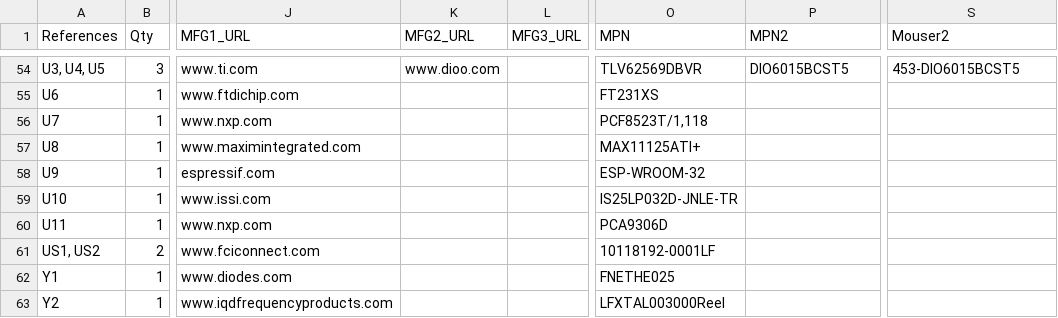
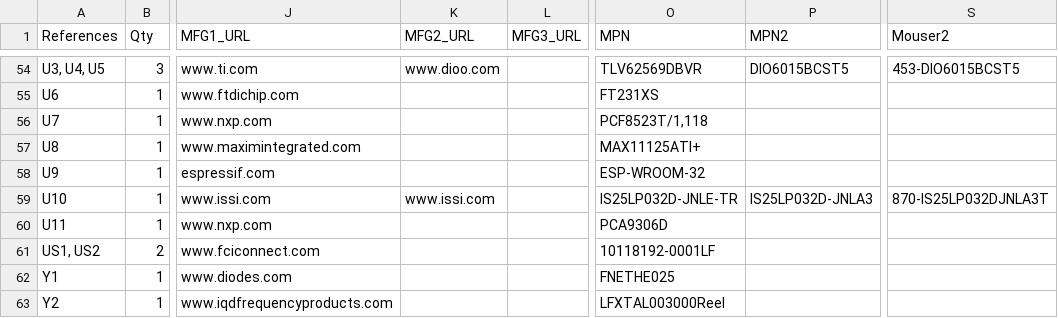
Before and after one commit to emard/ulx3s, a TSV file: 1-click-bom.tsv, drawn as a sheet; only a part is shown, gaps mark what is left out; the diff names each change by its address in the sheet, - before the commit and + after, or states it on an @@ line.

Commit message:
1-click-bom.tsv update

```diff
--- a/1-click-bom.tsv
+++ b/1-click-bom.tsv
-K59 (MFG2_URL): (empty)
+K59 (MFG2_URL): www.issi.com
-P59 (MPN2): (empty)
+P59 (MPN2): IS25LP032D-JNLA3
-S59 (Mouser2): (empty)
+S59 (Mouser2): 870-IS25LP032DJNLA3T
```
